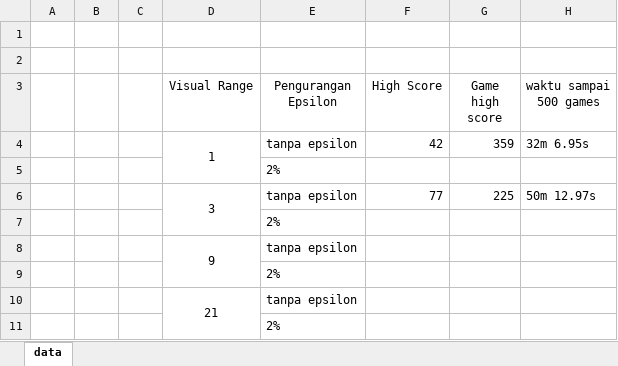
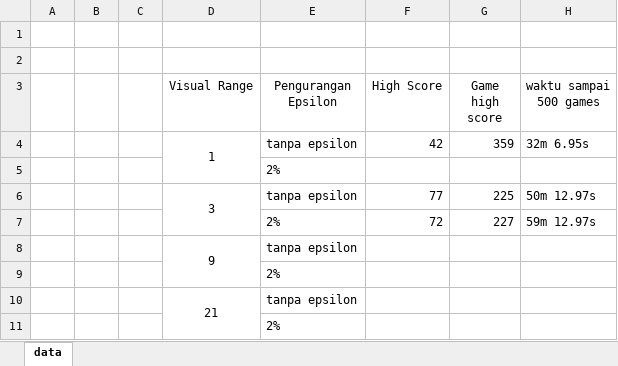
Before and after one commit to rama-bena/snake-game-ai, an Excel workbook: analisis/hasil analisis.xlsx, sheet data, drawn as a sheet; values as stored, in another font and other column widths than the file's, no borders; removed rows and columns are numbered as before the commit, all else as after; the diff names each change by its address in the sheet, - before the commit and + after, or states it on an @@ line.

```diff
--- a/analisis/hasil analisis.xlsx (sheet data)
+++ b/analisis/hasil analisis.xlsx (sheet data)
-row 7:  |  |  |  | 2%
+row 7:  |  |  |  | 2% | 72 | 227 | 59m 12.97s
```
Also changed, not shown: 7 other files.
